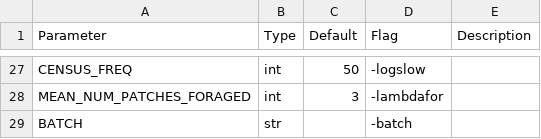
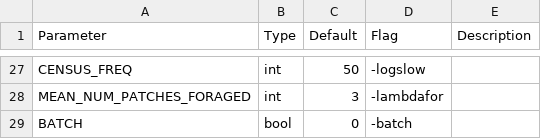
Before and after one commit to gottacatchenall/mpfm1.0, a CSV file: param_table.csv, drawn as a sheet; only a part is shown, gaps mark what is left out.

```diff
--- a/param_table.csv
+++ b/param_table.csv
@@ -28,2 +28,2 @@ CENSUS_FREQ,int,50,-logslow,
 MEAN_NUM_PATCHES_FORAGED,int,3,-lambdafor,
-BATCH,str,,-batch,
+BATCH,bool,0,-batch,
```
Also changed, not shown: 4 other files.
